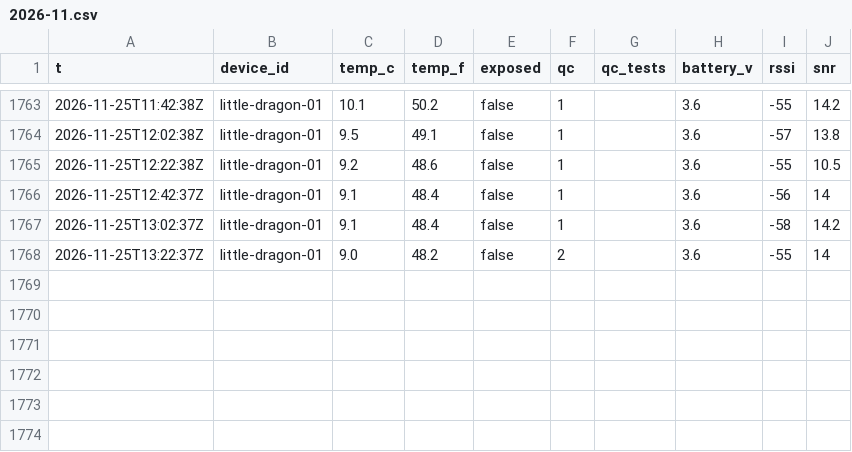
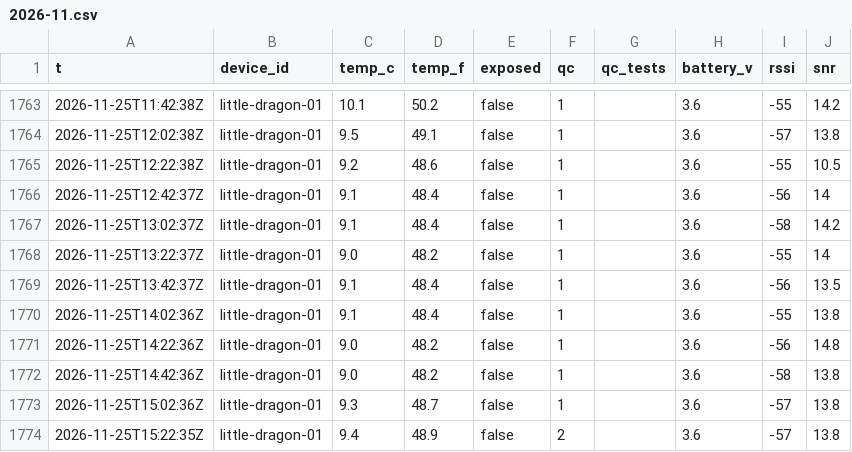
Before and after one commit to RobertsLab/acantha, a CSV file: readings/2026-11.csv, drawn as a sheet; only a part is shown, gaps mark what is left out.

```diff
--- a/readings/2026-11.csv
+++ b/readings/2026-11.csv
@@ -1767,2 +1767,8 @@ t,device_id,temp_c,temp_f,exposed,qc,qc_tests,battery_v,rssi,snr
 2026-11-25T13:02:37Z,little-dragon-01,9.1,48.4,false,1,,3.6,-58,14.2
-2026-11-25T13:22:37Z,little-dragon-01,9.0,48.2,false,2,,3.6,-55,14
+2026-11-25T13:22:37Z,little-dragon-01,9.0,48.2,false,1,,3.6,-55,14
+2026-11-25T13:42:37Z,little-dragon-01,9.1,48.4,false,1,,3.6,-56,13.5
+2026-11-25T14:02:36Z,little-dragon-01,9.1,48.4,false,1,,3.6,-55,13.8
+2026-11-25T14:22:36Z,little-dragon-01,9.0,48.2,false,1,,3.6,-56,14.8
+2026-11-25T14:42:36Z,little-dragon-01,9.0,48.2,false,1,,3.6,-58,13.8
+2026-11-25T15:02:36Z,little-dragon-01,9.3,48.7,false,1,,3.6,-57,13.8
+2026-11-25T15:22:35Z,little-dragon-01,9.4,48.9,false,2,,3.6,-57,13.8
```
